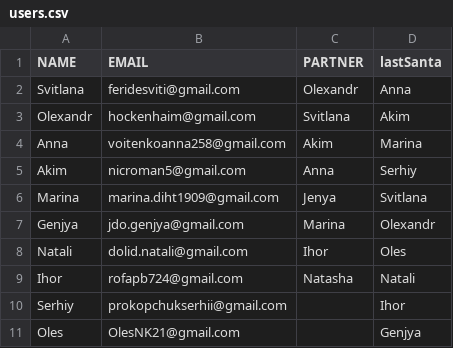
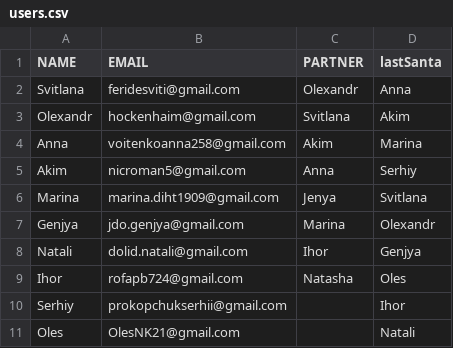
Before and after one commit to feridesviti/SantaProject, a CSV file: target/classes/users.csv, drawn as a sheet.

```diff
--- a/target/classes/users.csv
+++ b/target/classes/users.csv
@@ -7,5 +7,5 @@ Marina, marina.diht1909@gmail.com, Jenya,Svitlana
 Genjya, jdo.genjya@gmail.com, Marina,Olexandr
-Natali, dolid.natali@gmail.com, Ihor,Oles
-Ihor, rofapb724@gmail.com, Natasha,Natali
+Natali, dolid.natali@gmail.com, Ihor,Genjya
+Ihor, rofapb724@gmail.com, Natasha,Oles
 Serhiy, prokopchukserhii@gmail.com,,Ihor
-Oles, OlesNK21@gmail.com,,Genjya
+Oles, OlesNK21@gmail.com,,Natali
```
Also changed, not shown: 2 other files.
